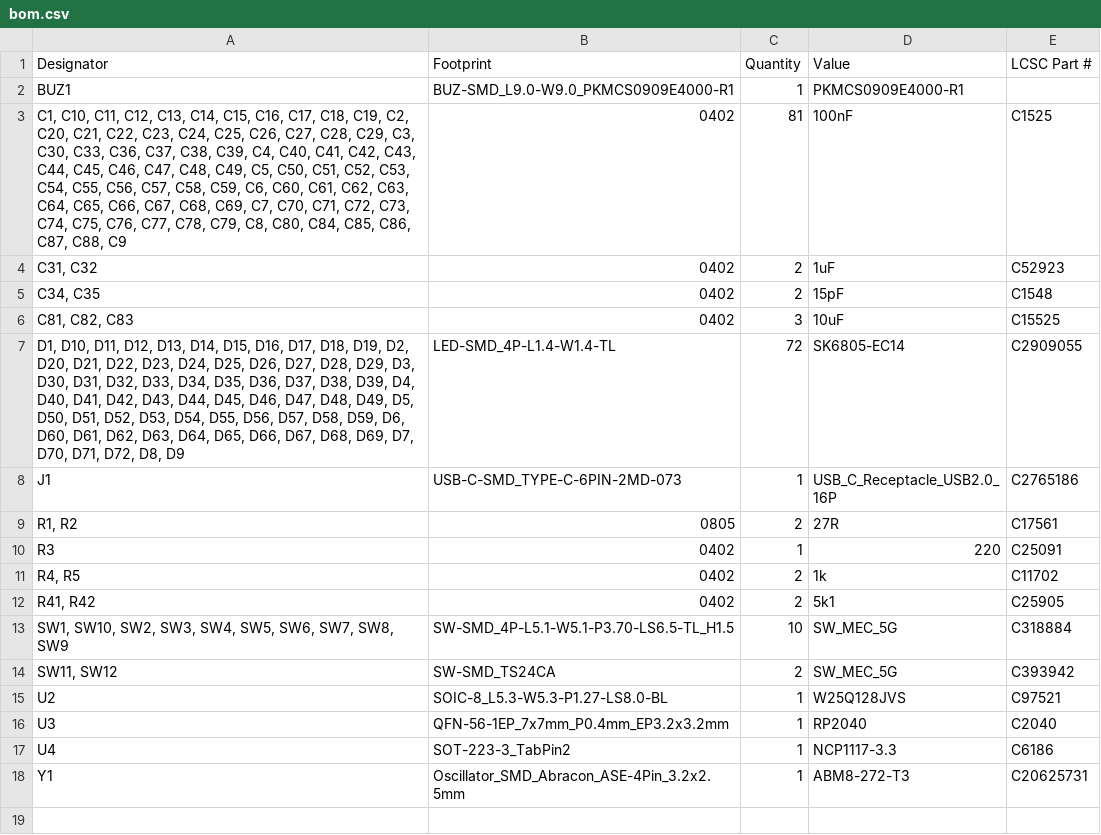
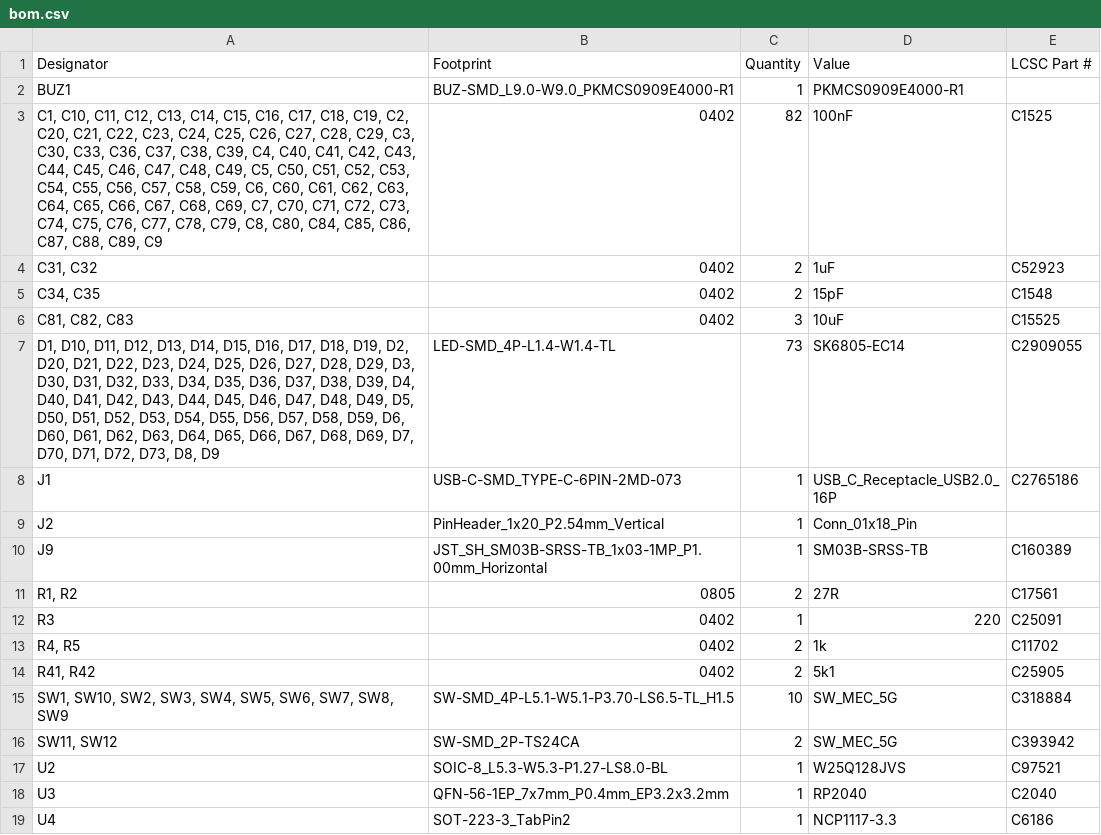
Before and after one commit to bleroy/PIX6t4Color, a CSV file: production/bom.csv, drawn as a sheet; only a part is shown; the shorter side is filled out with more unchanged rows.

```diff
--- a/production/bom.csv
+++ b/production/bom.csv
@@ -2,3 +2,3 @@
 BUZ1,BUZ-SMD_L9.0-W9.0_PKMCS0909E4000-R1,1,PKMCS0909E4000-R1,
-"C1, C10, C11, C12, C13, C14, C15, C16, C17, C18, C19, C2, C20, C21, C22, C23, C24, C25, C26, C27, C28, C29, C3, C30, C33, C36, C37, C38, C39, C4, C40, C41, C42, C43, C44, C45, C46, C47, C48, C49, C5, C50, C51, C52, C53, C54, C55, C56, C57, C58, C59, C6, C60, C61, C62, C63, C64, C65, C66, C67, C68, C69, C7, C70, C71, C72, C73, C74, C75, C76, C77, C78, C79, C8, C80, C84, C85, C86, C87, C88, C9",0402,81,100nF,C1525
+"C1, C10, C11, C12, C13, C14, C15, C16, C17, C18, C19, C2, C20, C21, C22, C23, C24, C25, C26, C27, C28, C29, C3, C30, C33, C36, C37, C38, C39, C4, C40, C41, C42, C43, C44, C45, C46, C47, C48, C49, C5, C50, C51, C52, C53, C54, C55, C56, C57, C58, C59, C6, C60, C61, C62, C63, C64, C65, C66, C67, C68, C69, C7, C70, C71, C72, C73, C74, C75, C76, C77, C78, C79, C8, C80, C84, C85, C86, C87, C88, C89, C9",0402,82,100nF,C1525
 "C31, C32",0402,2,1uF,C52923
@@ -6,4 +6,6 @@ BUZ1,BUZ-SMD_L9.0-W9.0_PKMCS0909E4000-R1,1,PKMCS0909E4000-R1,
 "C81, C82, C83",0402,3,10uF,C15525
-"D1, D10, D11, D12, D13, D14, D15, D16, D17, D18, D19, D2, D20, D21, D22, D23, D24, D25, D26, D27, D28, D29, D3, D30, D31, D32, D33, D34, D35, D36, D37, D38, D39, D4, D40, D41, D42, D43, D44, D45, D46, D47, D48, D49, D5, D50, D51, D52, D53, D54, D55, D56, D57, D58, D59, D6, D60, D61, D62, D63, D64, D65, D66, D67, D68, D69, D7, D70, D71, D72, D8, D9",LED-SMD_4P-L1.4-W1.4-TL,72,SK6805-EC14,C2909055
+"D1, D10, D11, D12, D13, D14, D15, D16, D17, D18, D19, D2, D20, D21, D22, D23, D24, D25, D26, D27, D28, D29, D3, D30, D31, D32, D33, D34, D35, D36, D37, D38, D39, D4, D40, D41, D42, D43, D44, D45, D46, D47, D48, D49, D5, D50, D51, D52, D53, D54, D55, D56, D57, D58, D59, D6, D60, D61, D62, D63, D64, D65, D66, D67, D68, D69, D7, D70, D71, D72, D73, D8, D9",LED-SMD_4P-L1.4-W1.4-TL,73,SK6805-EC14,C2909055
 J1,USB-C-SMD_TYPE-C-6PIN-2MD-073,1,USB_C_Receptacle_USB2.0_16P,C2765186
+J2,PinHeader_1x20_P2.54mm_Vertical,1,Conn_01x18_Pin,
+J9,JST_SH_SM03B-SRSS-TB_1x03-1MP_P1.00mm_Horizontal,1,SM03B-SRSS-TB,C160389
 "R1, R2",0805,2,27R,C17561
@@ -13,3 +15,3 @@ R3,0402,1,220,C25091
 "SW1, SW10, SW2, SW3, SW4, SW5, SW6, SW7, SW8, SW9",SW-SMD_4P-L5.1-W5.1-P3.70-LS6.5-TL_H1.5,10,SW_MEC_5G,C318884
-"SW11, SW12",SW-SMD_TS24CA,2,SW_MEC_5G,C393942
+"SW11, SW12",SW-SMD_2P-TS24CA,2,SW_MEC_5G,C393942
 U2,SOIC-8_L5.3-W5.3-P1.27-LS8.0-BL,1,W25Q128JVS,C97521
```
Also changed, not shown: production/designators.csv, production/positions.csv, 13 other files.
